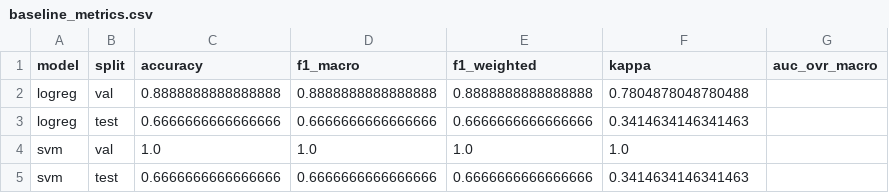
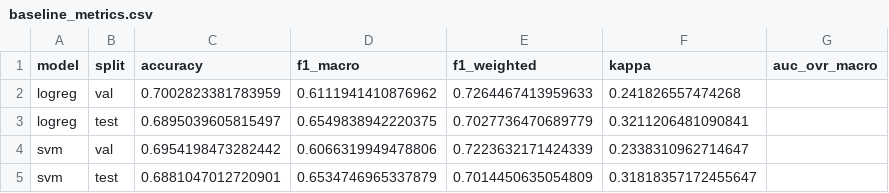
Before and after one commit to giulicrenna/Deteccion-Temprana-Depresion, a CSV file: reports/tables/baseline_metrics.csv, drawn as a sheet.

```diff
--- a/reports/tables/baseline_metrics.csv
+++ b/reports/tables/baseline_metrics.csv
@@ -1,5 +1,5 @@
 model,split,accuracy,f1_macro,f1_weighted,kappa,auc_ovr_macro
-logreg,val,0.8888888888888888,0.8888888888888888,0.8888888888888888,0.7804878048780488,
-logreg,test,0.6666666666666666,0.6666666666666666,0.6666666666666666,0.3414634146341463,
-svm,val,1.0,1.0,1.0,1.0,
-svm,test,0.6666666666666666,0.6666666666666666,0.6666666666666666,0.3414634146341463,
+logreg,val,0.7002823381783959,0.6111941410876962,0.7264467413959633,0.241826557474268,
+logreg,test,0.6895039605815497,0.6549838942220375,0.7027736470689779,0.3211206481090841,
+svm,val,0.6954198473282442,0.6066319949478806,0.7223632171424339,0.2338310962714647,
+svm,test,0.6881047012720901,0.6534746965337879,0.7014450635054809,0.31818357172455647,
```
Also changed, not shown: reports/tables/all_models_metrics.csv, 14 other files.
